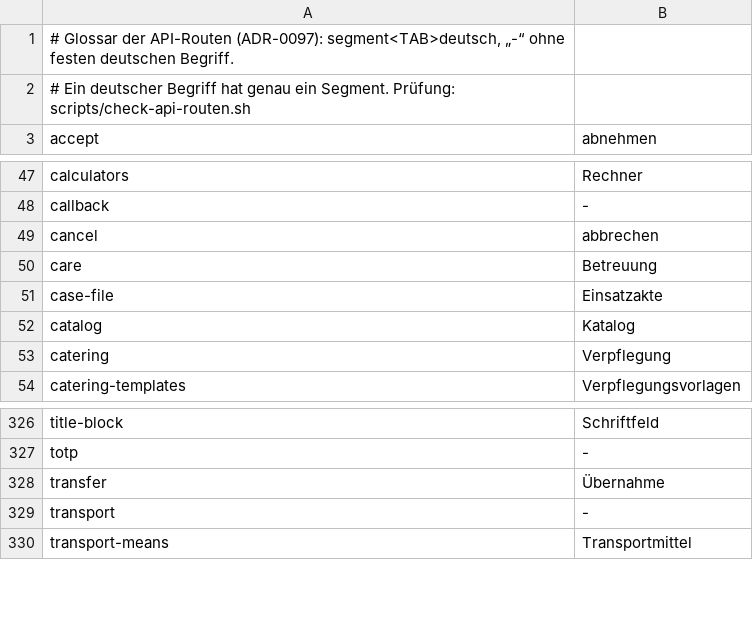
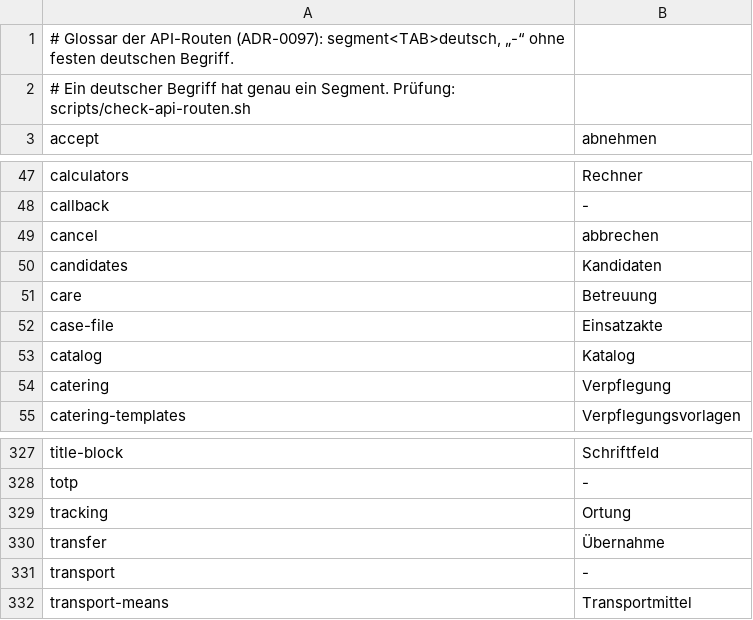
Before and after one commit to rubenvitt/lifeline-hub, a TSV file: scripts/api-routen-woerter.tsv, drawn as a sheet; only a part is shown, gaps mark what is left out; the diff names each change by its address in the sheet, - before the commit and + after, or states it on an @@ line.

```diff
--- a/scripts/api-routen-woerter.tsv
+++ b/scripts/api-routen-woerter.tsv
+row 50: candidates | Kandidaten
+row 329: tracking | Ortung
```
Also changed, not shown: 11 other files.
